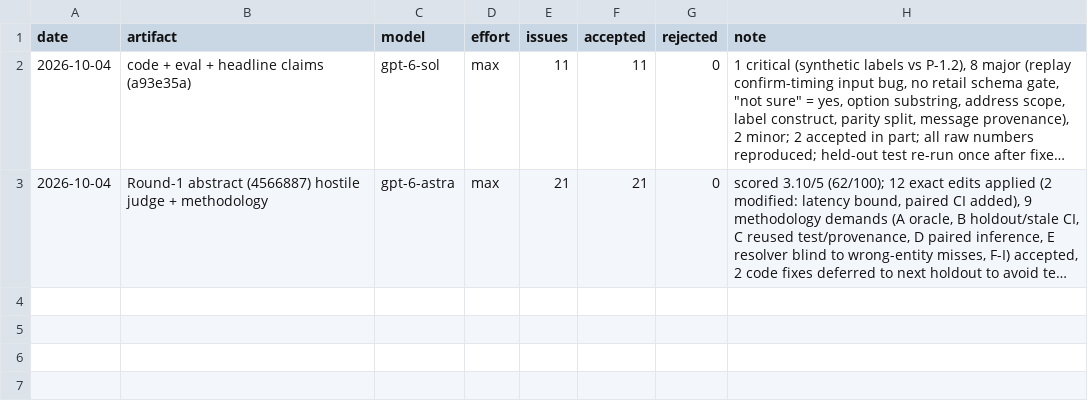
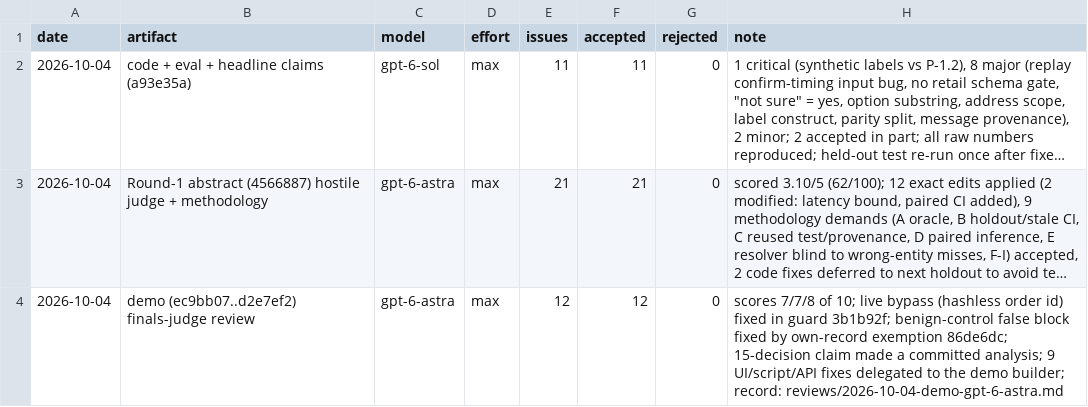
Before and after one commit to imdigitalashish/techfest-2026, a TSV file: perceptron-p09-agent-guardrail/reviews/ledger.tsv, drawn as a sheet; long unchanged cells end in …; the diff names each change by its address in the sheet, - before the commit and + after, or states it on an @@ line.

Commit message:
perceptron-p09-agent-guardrail: demo review response (12/12 accepted) + ledger

```diff
--- a/perceptron-p09-agent-guardrail/reviews/ledger.tsv
+++ b/perceptron-p09-agent-guardrail/reviews/ledger.tsv
+row 4: 2026-10-04 | demo (ec9bb07..d2e7ef2) finals-judge review | gpt-6-astra | max | 12 | 12 | 0 | scores 7/7/8 of 10; live bypass (hashless order id) fixed in guard 3b1b92f; benign-control false block fixed by own-record exemption 86de6dc; 15-decision claim made a committed analysis; 9 UI/script/API fixes delegated to the demo builder; record: reviews/2026-10-04-demo-gpt-6-astra.md
```
Also changed, not shown: 1 other file.
